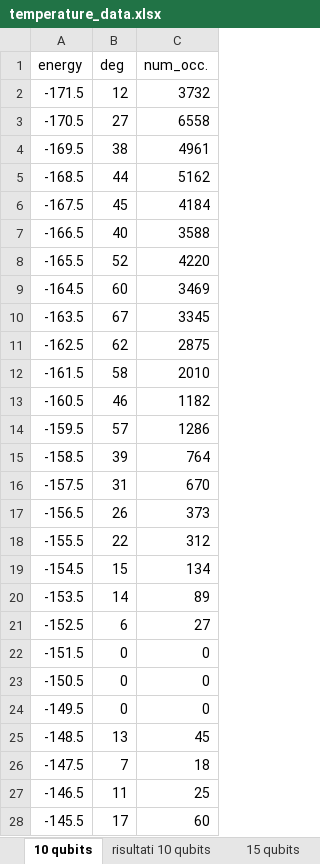
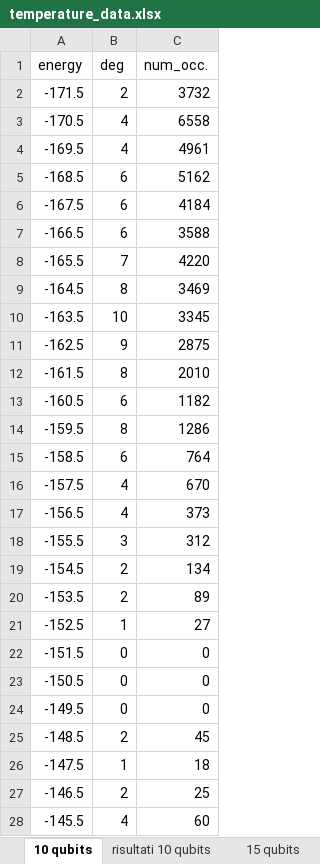
Before and after one commit to Kallo27/Thesis, an Excel workbook: temperature_data.xlsx, sheet 10 qubits, drawn as a sheet; only a part is shown; values as stored, in another font and other column widths than the file's, no borders; the diff covers the shown part only; the diff names each change by its address in the sheet, - before the commit and + after, or states it on an @@ line.

```diff
--- a/temperature_data.xlsx (sheet 10 qubits)
+++ b/temperature_data.xlsx (sheet 10 qubits)
-B2 (deg): 12
+B2 (deg): 2
-B3 (deg): 27
+B3 (deg): 4
-B4 (deg): 38
+B4 (deg): 4
-B5 (deg): 44
+B5 (deg): 6
-B6 (deg): 45
+B6 (deg): 6
-B7 (deg): 40
+B7 (deg): 6
-B8 (deg): 52
+B8 (deg): 7
-B9 (deg): 60
+B9 (deg): 8
-B10 (deg): 67
+B10 (deg): 10
-B11 (deg): 62
+B11 (deg): 9
-B12 (deg): 58
+B12 (deg): 8
-B13 (deg): 46
+B13 (deg): 6
-B14 (deg): 57
+B14 (deg): 8
-B15 (deg): 39
+B15 (deg): 6
-B16 (deg): 31
+B16 (deg): 4
-B17 (deg): 26
+B17 (deg): 4
-B18 (deg): 22
+B18 (deg): 3
-B19 (deg): 15
+B19 (deg): 2
-B20 (deg): 14
+B20 (deg): 2
-B21 (deg): 6
+B21 (deg): 1
-B25 (deg): 13
+B25 (deg): 2
-B26 (deg): 7
+B26 (deg): 1
-B27 (deg): 11
+B27 (deg): 2
-B28 (deg): 17
+B28 (deg): 4
```
Also changed, not shown: 18 edited cells elsewhere in this sheet, sheet risultati 15 qubits, sheet risultati 10 qubits, sheet 15 qubits, formulas that keep their value, 5 other files.
